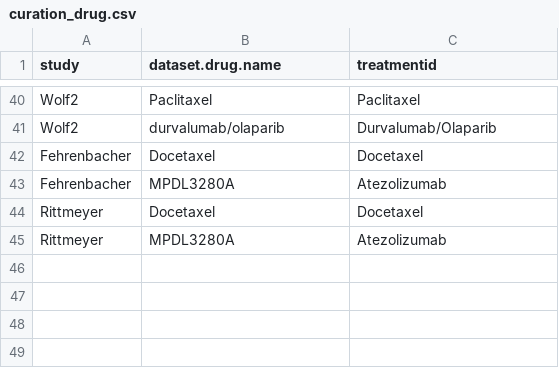
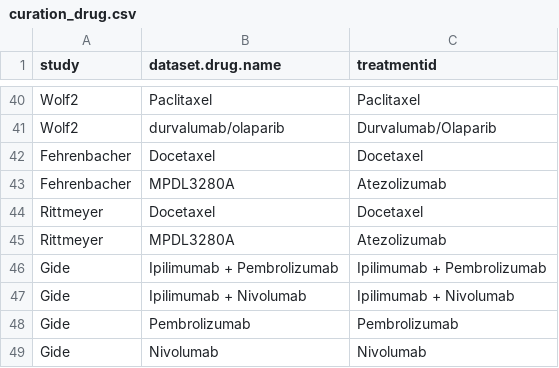
Before and after one commit to BHKLAB-DataProcessing/ICB_Common, a CSV file: data/curation_drug.csv, drawn as a sheet; only a part is shown, gaps mark what is left out; the diff names each change by its address in the sheet, - before the commit and + after, or states it on an @@ line.

Commit message:
Update curation_drug.csv

```diff
--- a/data/curation_drug.csv
+++ b/data/curation_drug.csv
+row 46: Gide | Ipilimumab + Pembrolizumab | Ipilimumab + Pembrolizumab
+row 47: Gide | Ipilimumab + Nivolumab | Ipilimumab + Nivolumab
+row 48: Gide | Pembrolizumab | Pembrolizumab
+row 49: Gide | Nivolumab | Nivolumab
```
